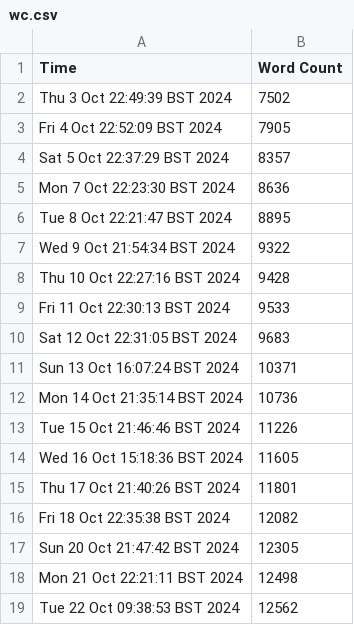
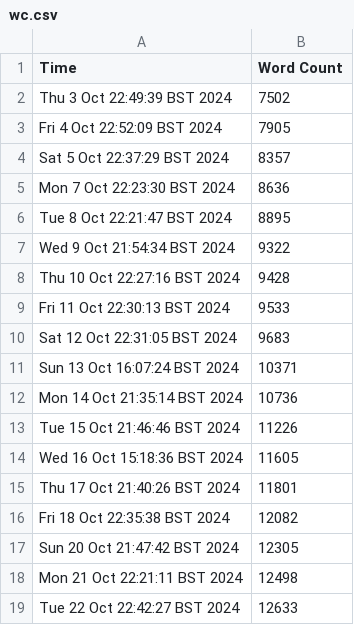
Before and after one commit to harryhanYuhao/guide_for_self_studying_programming, a CSV file: log/wc.csv, drawn as a sheet.

```diff
--- a/log/wc.csv
+++ b/log/wc.csv
@@ -18,2 +18,2 @@ Sun 20 Oct 21:47:42 BST 2024, 12305
 Mon 21 Oct 22:21:11 BST 2024, 12498
-Tue 22 Oct 09:38:53 BST 2024, 12562
+Tue 22 Oct 22:42:27 BST 2024, 12633
```
Also changed, not shown: 4 other files.
